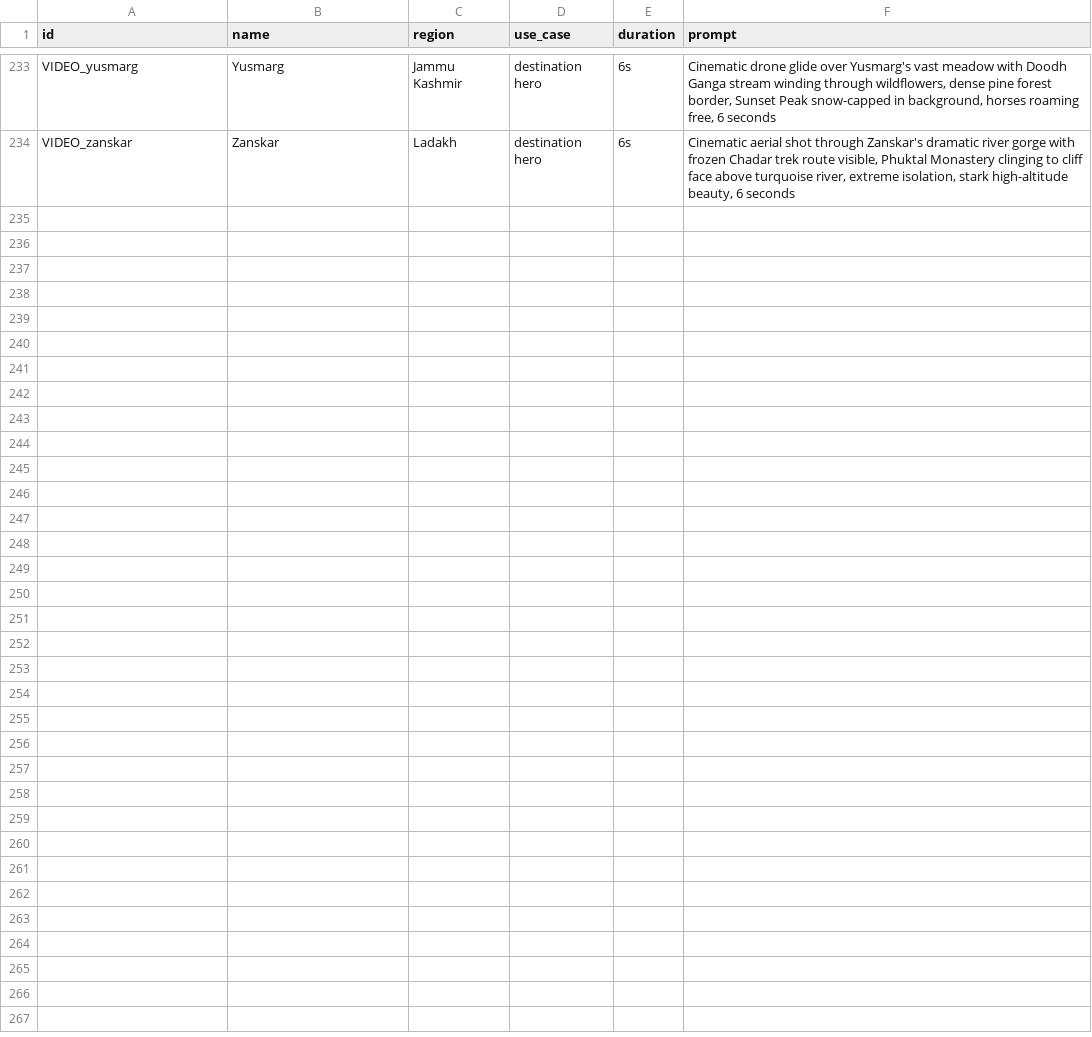
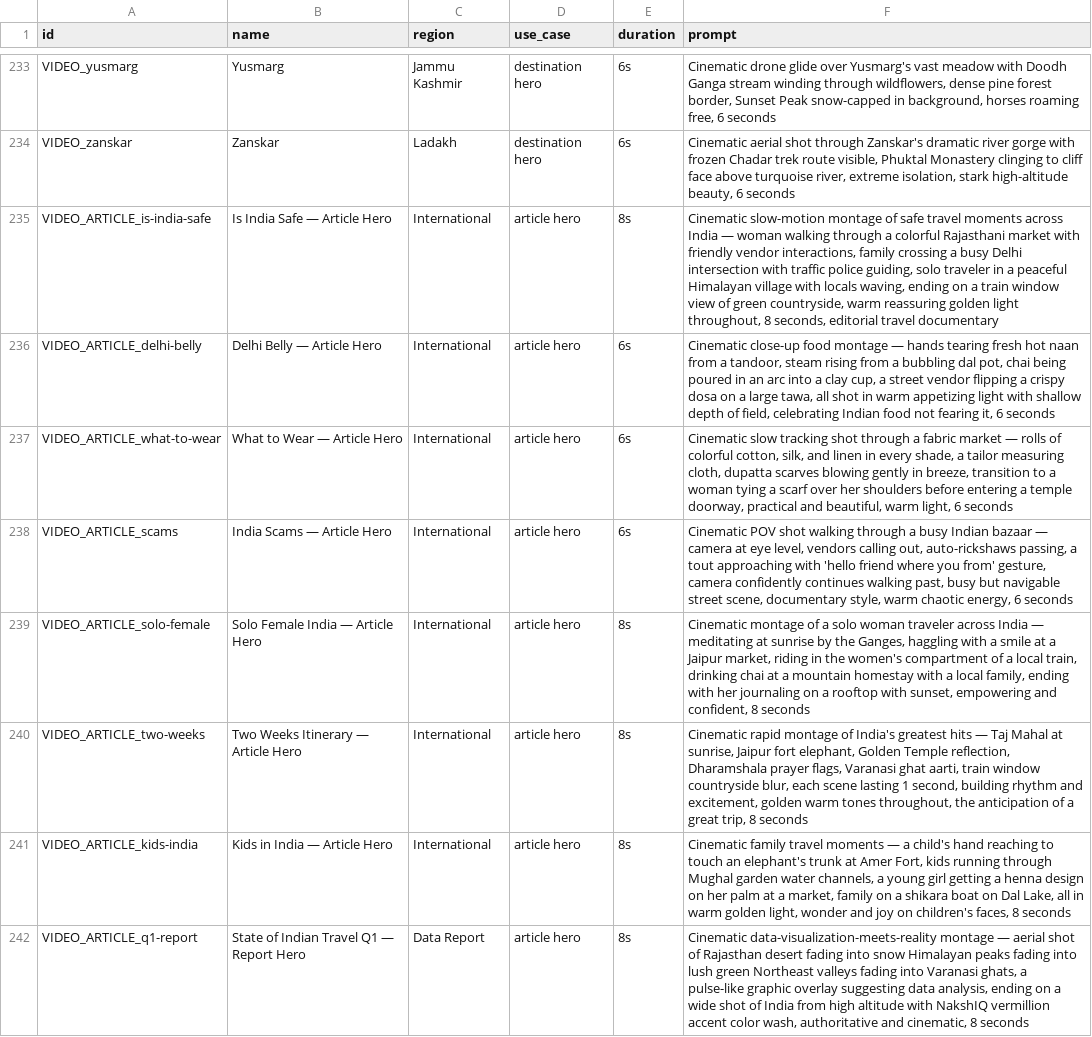
Before and after one commit to tanejaashish5-collab/india-travel-planner, a CSV file: video-prompts.csv, drawn as a sheet; only a part is shown, gaps mark what is left out; the diff names each change by its address in the sheet, - before the commit and + after, or states it on an @@ line.

```diff
--- a/video-prompts.csv
+++ b/video-prompts.csv
+row 235: VIDEO_ARTICLE_is-india-safe | Is India Safe — Article Hero | International | article hero | 8s | Cinematic slow-motion montage of safe travel moments across India — woman walking through a colorful Rajasthani market with friendly vendor interactions, family crossing a busy Delhi intersection with traffic police guiding, solo traveler in a peaceful Himalayan village with locals waving, ending on a train window view of green countryside, warm reassuring golden light throughout, 8 seconds, editorial travel documentary
+row 236: VIDEO_ARTICLE_delhi-belly | Delhi Belly — Article Hero | International | article hero | 6s | Cinematic close-up food montage — hands tearing fresh hot naan from a tandoor, steam rising from a bubbling dal pot, chai being poured in an arc into a clay cup, a street vendor flipping a crispy dosa on a large tawa, all shot in warm appetizing light with shallow depth of field, celebrating Indian food not fearing it, 6 seconds
+row 237: VIDEO_ARTICLE_what-to-wear | What to Wear — Article Hero | International | article hero | 6s | Cinematic slow tracking shot through a fabric market — rolls of colorful cotton, silk, and linen in every shade, a tailor measuring cloth, dupatta scarves blowing gently in breeze, transition to a woman tying a scarf over her shoulders before entering a temple doorway, practical and beautiful, warm light, 6 seconds
+row 238: VIDEO_ARTICLE_scams | India Scams — Article Hero | International | article hero | 6s | Cinematic POV shot walking through a busy Indian bazaar — camera at eye level, vendors calling out, auto-rickshaws passing, a tout approaching with 'hello friend where you from' gesture, camera confidently continues walking past, busy but navigable street scene, documentary style, warm chaotic energy, 6 seconds
+row 239: VIDEO_ARTICLE_solo-female | Solo Female India — Article Hero | International | article hero | 8s | Cinematic montage of a solo woman traveler across India — meditating at sunrise by the Ganges, haggling with a smile at a Jaipur market, riding in the women's compartment of a local train, drinking chai at a mountain homestay with a local family, ending with her journaling on a rooftop with sunset, empowering and confident, 8 seconds
+row 240: VIDEO_ARTICLE_two-weeks | Two Weeks Itinerary — Article Hero | International | article hero | 8s | Cinematic rapid montage of India's greatest hits — Taj Mahal at sunrise, Jaipur fort elephant, Golden Temple reflection, Dharamshala prayer flags, Varanasi ghat aarti, train window countryside blur, each scene lasting 1 second, building rhythm and excitement, golden warm tones throughout, the anticipation of a great trip, 8 seconds
+row 241: VIDEO_ARTICLE_kids-india | Kids in India — Article Hero | International | article hero | 8s | Cinematic family travel moments — a child's hand reaching to touch an elephant's trunk at Amer Fort, kids running through Mughal garden water channels, a young girl getting a henna design on her palm at a market, family on a shikara boat on Dal Lake, all in warm golden light, wonder and joy on children's faces, 8 seconds
+row 242: VIDEO_ARTICLE_q1-report | State of Indian Travel Q1 — Report Hero | Data Report | article hero | 8s | Cinematic data-visualization-meets-reality montage — aerial shot of Rajasthan desert fading into snow Himalayan peaks fading into lush green Northeast valleys fading into Varanasi ghats, a pulse-like graphic overlay suggesting data analysis, ending on a wide shot of India from high altitude with NakshIQ vermillion accent color wash, authoritative and cinematic, 8 seconds
```
Also changed, not shown: 1 other file.
